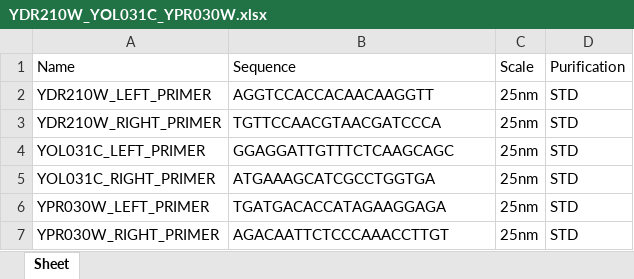
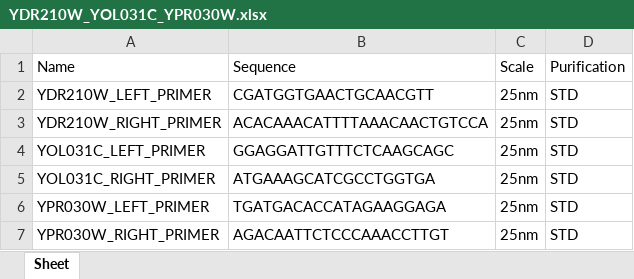
Before and after one commit to CRISPRestaurant/gBlock-Generator, an Excel workbook: Test Output Garbage Dump/HI-CRISPR Knockout/YDR210W_YOL031C_YPR030W.xlsx, sheet Sheet, drawn as a sheet; values as stored, in another font and other column widths than the file's, no borders; the diff names each change by its address in the sheet, - before the commit and + after, or states it on an @@ line.

Commit message:
found new penetration testing garbage to output

```diff
--- a/Test Output Garbage Dump/HI-CRISPR Knockout/YDR210W_YOL031C_YPR030W.xlsx (sheet Sheet)
+++ b/Test Output Garbage Dump/HI-CRISPR Knockout/YDR210W_YOL031C_YPR030W.xlsx (sheet Sheet)
-B2: AGGTCCACCACAACAAGGTT
+B2: CGATGGTGAACTGCAACGTT
-B3: TGTTCCAACGTAACGATCCCA
+B3: ACACAAACATTTTAAACAACTGTCCA
```
Also changed, not shown: 10 other files.
